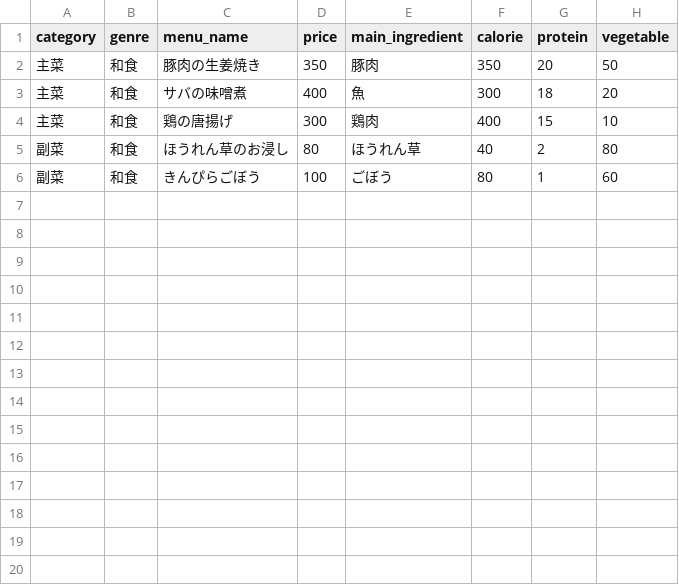
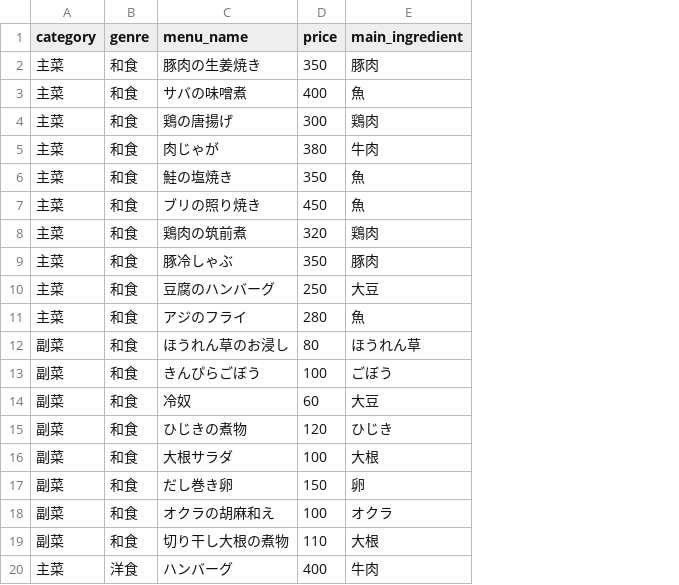
Before and after one commit to csry240/menu1_app, a CSV file: recipes.csv, drawn as a sheet; only a part is shown; removed rows and columns are numbered as before the commit, all else as after; the diff covers the shown part only; the diff names each change by its address in the sheet, - before the commit and + after, or states it on an @@ line.

```diff
--- a/recipes.csv
+++ b/recipes.csv
-column F (calorie), rows 2-6: 350 | 300 | 400 | 40 | 80
-column G (protein), rows 2-6: 20 | 18 | 15 | 2 | 1
-column H (vegetable), rows 2-6: 50 | 20 | 10 | 80 | 60
+row 5: 主菜 | 和食 | 肉じゃが | 380 | 牛肉
+row 6: 主菜 | 和食 | 鮭の塩焼き | 350 | 魚
+row 7: 主菜 | 和食 | ブリの照り焼き | 450 | 魚
+row 8: 主菜 | 和食 | 鶏肉の筑前煮 | 320 | 鶏肉
+row 9: 主菜 | 和食 | 豚冷しゃぶ | 350 | 豚肉
+row 10: 主菜 | 和食 | 豆腐のハンバーグ | 250 | 大豆
+row 11: 主菜 | 和食 | アジのフライ | 280 | 魚
+row 14: 副菜 | 和食 | 冷奴 | 60 | 大豆
+row 15: 副菜 | 和食 | ひじきの煮物 | 120 | ひじき
+row 16: 副菜 | 和食 | 大根サラダ | 100 | 大根
+row 17: 副菜 | 和食 | だし巻き卵 | 150 | 卵
+row 18: 副菜 | 和食 | オクラの胡麻和え | 100 | オクラ
+row 19: 副菜 | 和食 | 切り干し大根の煮物 | 110 | 大根
+row 20: 主菜 | 洋食 | ハンバーグ | 400 | 牛肉
```
Also changed, not shown: 14 added rows elsewhere in this file, meals.csv.
